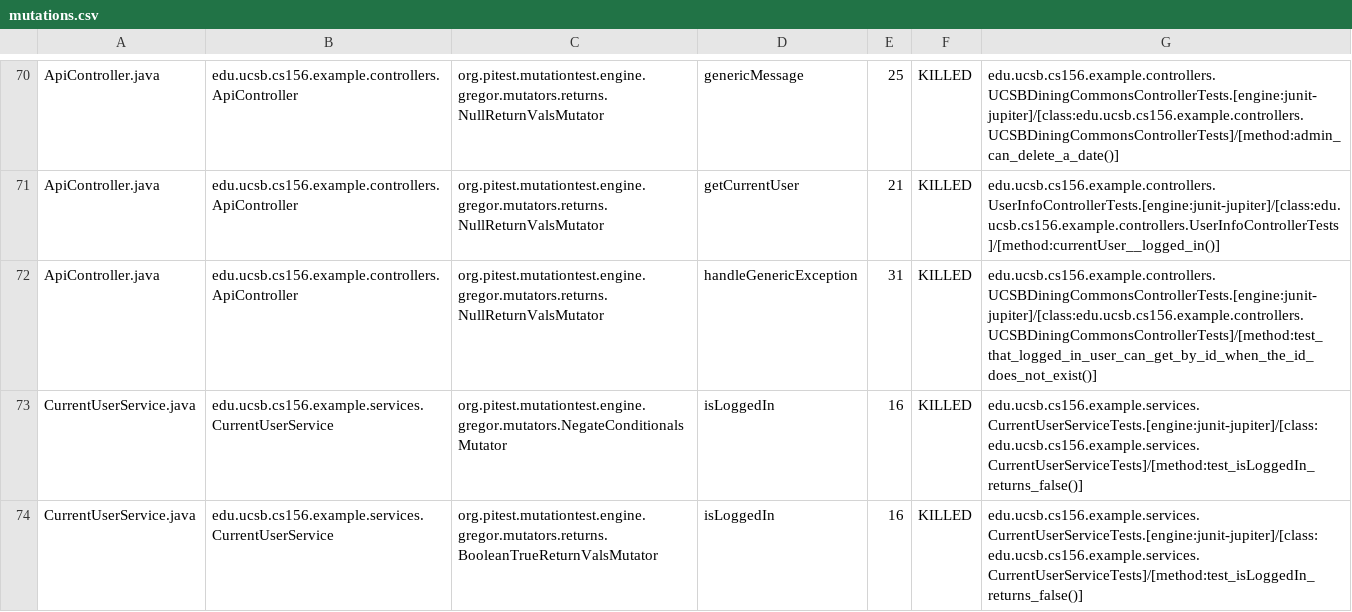
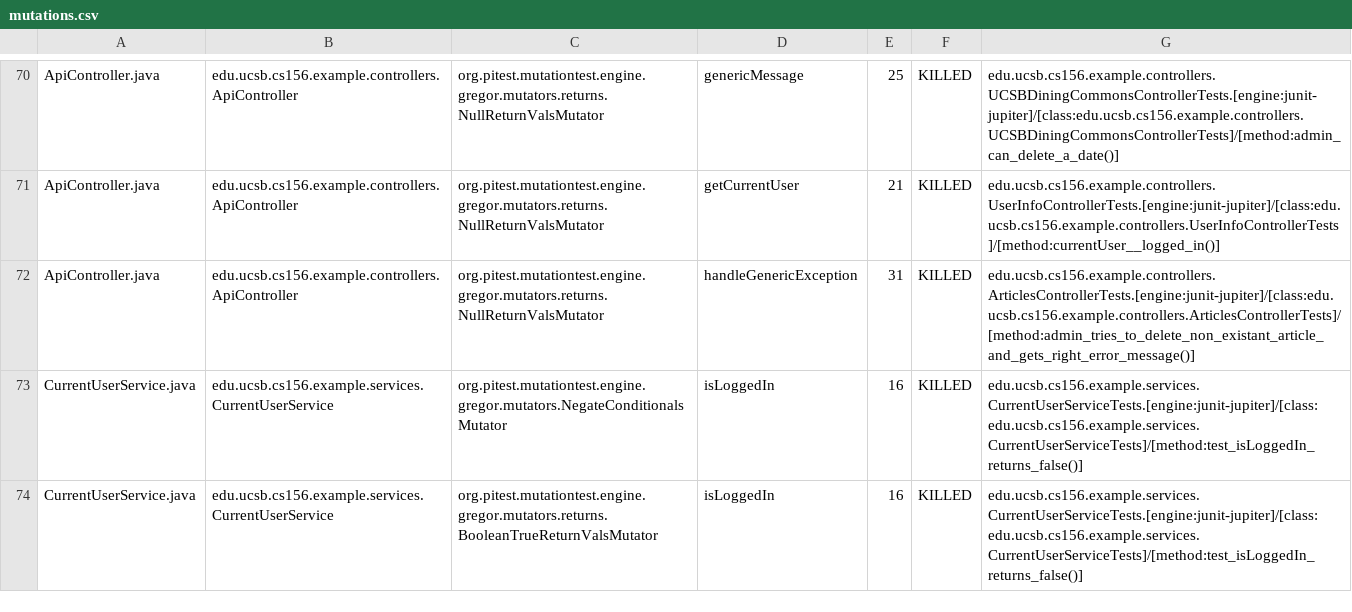
Before and after one commit to ucsb-cs156-f23/team03-f23-5pm-3, a CSV file: prs/65/pitest/mutations.csv, drawn as a sheet; only a part is shown, gaps mark what is left out.

Commit message:
Deploying to gh-pages from @ ucsb-cs156-f23/team03-f23-5pm-3@368242d4d81c8f4c007f00dae742e72ef99abfa2 🚀

```diff
--- a/prs/65/pitest/mutations.csv
+++ b/prs/65/pitest/mutations.csv
@@ -71,3 +71,3 @@ ApiController.java,edu.ucsb.cs156.example.controllers.ApiController,org.pitest.m
 ApiController.java,edu.ucsb.cs156.example.controllers.ApiController,org.pitest.mutationtest.engine.gregor.mutators.returns.NullReturnValsMutator,getCurrentUser,21,KILLED,edu.ucsb.cs156.example.controllers.UserInfoControllerTests.[engine:junit-jupiter]/[class:edu.ucsb.cs156.example.controllers.UserInfoControllerTests]/[method:currentUser__logged_in()]
-ApiController.java,edu.ucsb.cs156.example.controllers.ApiController,org.pitest.mutationtest.engine.gregor.mutators.returns.NullReturnValsMutator,handleGenericException,31,KILLED,edu.ucsb.cs156.example.controllers.UCSBDiningCommonsControllerTests.[engine:junit-jupiter]/[class:edu.ucsb.cs156.example.controllers.UCSBDiningCommonsControllerTests]/[method:test_that_logged_in_user_can_get_by_id_when_the_id_does_not_exist()]
+ApiController.java,edu.ucsb.cs156.example.controllers.ApiController,org.pitest.mutationtest.engine.gregor.mutators.returns.NullReturnValsMutator,handleGenericException,31,KILLED,edu.ucsb.cs156.example.controllers.ArticlesControllerTests.[engine:junit-jupiter]/[class:edu.ucsb.cs156.example.controllers.ArticlesControllerTests]/[method:admin_tries_to_delete_non_existant_article_and_gets_right_error_message()]
 CurrentUserService.java,edu.ucsb.cs156.example.services.CurrentUserService,org.pitest.mutationtest.engine.gregor.mutators.NegateConditionalsMutator,isLoggedIn,16,KILLED,edu.ucsb.cs156.example.services.CurrentUserServiceTests.[engine:junit-jupiter]/[class:edu.ucsb.cs156.example.services.CurrentUserServiceTests]/[method:test_isLoggedIn_returns_false()]
```
Also changed, not shown: 13 other files.
